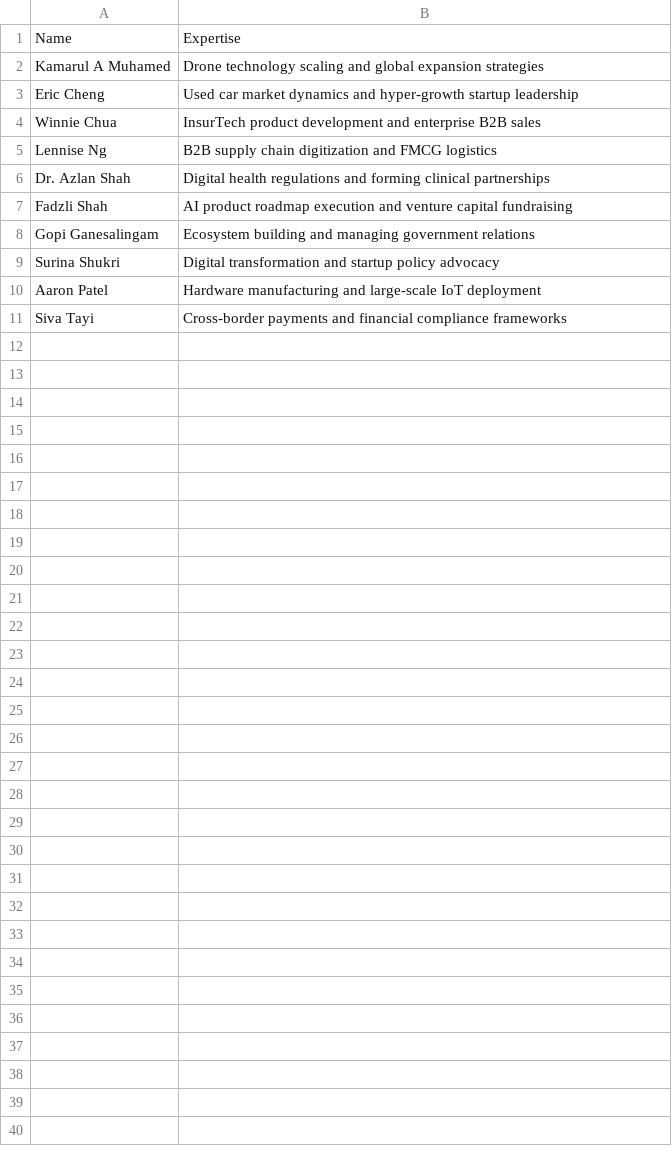
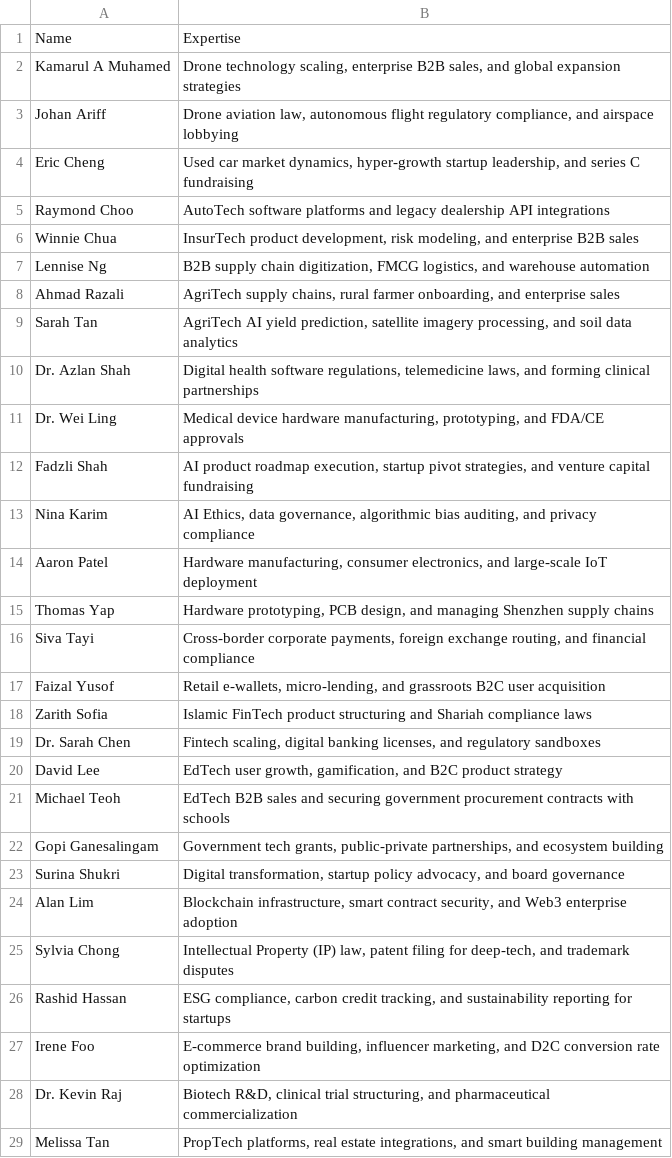
Before and after one commit to Kashfmh/myhack2026-LinkOps-Engine, a CSV file: data/mentors.csv, drawn as a sheet; only a part is shown; the diff covers the shown part only.

Commit message:
made dataset alot larger and complex

```diff
--- a/data/mentors.csv
+++ b/data/mentors.csv
@@ -1,11 +1,29 @@
 Name,Expertise
-"Kamarul A Muhamed","Drone technology scaling and global expansion strategies"
-"Eric Cheng","Used car market dynamics and hyper-growth startup leadership"
-"Winnie Chua","InsurTech product development and enterprise B2B sales"
-"Lennise Ng","B2B supply chain digitization and FMCG logistics"
-"Dr. Azlan Shah","Digital health regulations and forming clinical partnerships"
-"Fadzli Shah","AI product roadmap execution and venture capital fundraising"
-"Gopi Ganesalingam","Ecosystem building and managing government relations"
-"Surina Shukri","Digital transformation and startup policy advocacy"
-"Aaron Patel","Hardware manufacturing and large-scale IoT deployment"
-"Siva Tayi","Cross-border payments and financial compliance frameworks"
+"Kamarul A Muhamed","Drone technology scaling, enterprise B2B sales, and global expansion strategies"
+"Johan Ariff","Drone aviation law, autonomous flight regulatory compliance, and airspace lobbying"
+"Eric Cheng","Used car market dynamics, hyper-growth startup leadership, and series C fundraising"
+"Raymond Choo","AutoTech software platforms and legacy dealership API integrations"
+"Winnie Chua","InsurTech product development, risk modeling, and enterprise B2B sales"
+"Lennise Ng","B2B supply chain digitization, FMCG logistics, and warehouse automation"
+"Ahmad Razali","AgriTech supply chains, rural farmer onboarding, and enterprise sales"
+"Sarah Tan","AgriTech AI yield prediction, satellite imagery processing, and soil data analytics"
+"Dr. Azlan Shah","Digital health software regulations, telemedicine laws, and forming clinical partnerships"
+"Dr. Wei Ling","Medical device hardware manufacturing, prototyping, and FDA/CE approvals"
+"Fadzli Shah","AI product roadmap execution, startup pivot strategies, and venture capital fundraising"
+"Nina Karim","AI Ethics, data governance, algorithmic bias auditing, and privacy compliance"
+"Aaron Patel","Hardware manufacturing, consumer electronics, and large-scale IoT deployment"
+"Thomas Yap","Hardware prototyping, PCB design, and managing Shenzhen supply chains"
+"Siva Tayi","Cross-border corporate payments, foreign exchange routing, and financial compliance"
+"Faizal Yusof","Retail e-wallets, micro-lending, and grassroots B2C user acquisition"
+"Zarith Sofia","Islamic FinTech product structuring and Shariah compliance laws"
+"Dr. Sarah Chen","Fintech scaling, digital banking licenses, and regulatory sandboxes"
+"David Lee","EdTech user growth, gamification, and B2C product strategy"
+"Michael Teoh","EdTech B2B sales and securing government procurement contracts with schools"
+"Gopi Ganesalingam","Government tech grants, public-private partnerships, and ecosystem building"
+"Surina Shukri","Digital transformation, startup policy advocacy, and board governance"
+"Alan Lim","Blockchain infrastructure, smart contract security, and Web3 enterprise adoption"
+"Sylvia Chong","Intellectual Property (IP) law, patent filing for deep-tech, and trademark disputes"
+"Rashid Hassan","ESG compliance, carbon credit tracking, and sustainability reporting for startups"
+"Irene Foo","E-commerce brand building, influencer marketing, and D2C conversion rate optimization"
+"Dr. Kevin Raj","Biotech R&D, clinical trial structuring, and pharmaceutical commercialization"
+"Melissa Tan","PropTech platforms, real estate integrations, and smart building management"
```
Also changed, not shown: 2 added rows elsewhere in this file, data/partners.csv, data/startups.csv.
